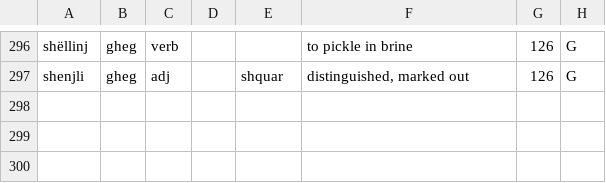
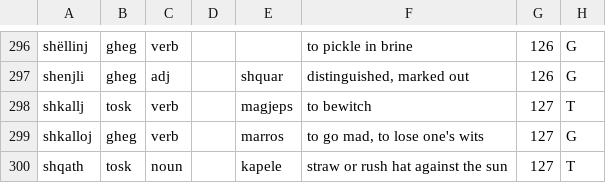
Before and after one commit to EndritRushiti/FjaloriShqip, a TSV file: dialekte/hahn-1854.tsv, drawn as a sheet; only a part is shown, gaps mark what is left out.

```diff
--- a/dialekte/hahn-1854.tsv
+++ b/dialekte/hahn-1854.tsv
@@ -297 +297,4 @@ shëllinj	gheg	verb			to pickle in brine	126	G
 shenjli	gheg	adj		shquar	distinguished, marked out	126	G
+shkallj	tosk	verb		magjeps	to bewitch	127	T
+shkalloj	gheg	verb		marros	to go mad, to lose one's wits	127	G
+shqath	tosk	noun		kapele	straw or rush hat against the sun	127	T
```
